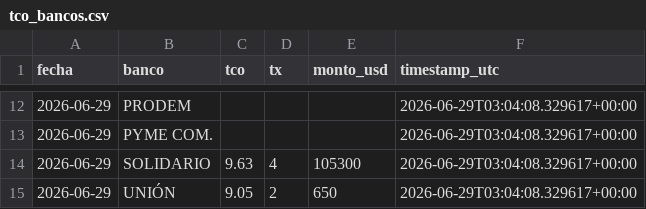
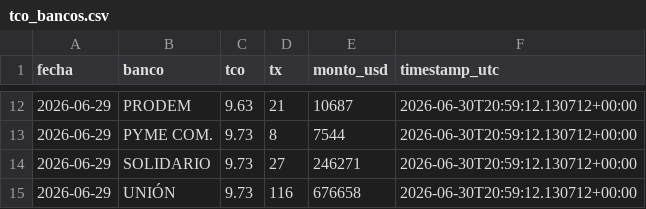
Before and after one commit to Centro-de-Estudios-POPULI/Dolar_Bolivia, a CSV file: data/tco_bancos.csv, drawn as a sheet; only a part is shown, gaps mark what is left out; the diff covers the shown part only.

```diff
--- a/data/tco_bancos.csv
+++ b/data/tco_bancos.csv
@@ -12,4 +12,4 @@ fecha,banco,tco,tx,monto_usd,timestamp_utc
-2026-06-29,PRODEM,,,,2026-06-29T03:04:08.329617+00:00
-2026-06-29,PYME COM.,,,,2026-06-29T03:04:08.329617+00:00
-2026-06-29,SOLIDARIO,9.63,4,105300,2026-06-29T03:04:08.329617+00:00
-2026-06-29,UNIÓN,9.05,2,650,2026-06-29T03:04:08.329617+00:00
+2026-06-29,PRODEM,9.63,21,10687,2026-06-30T20:59:12.130712+00:00
+2026-06-29,PYME COM.,9.73,8,7544,2026-06-30T20:59:12.130712+00:00
+2026-06-29,SOLIDARIO,9.73,27,246271,2026-06-30T20:59:12.130712+00:00
+2026-06-29,UNIÓN,9.73,116,676658,2026-06-30T20:59:12.130712+00:00
```
Also changed, not shown: 39 edited cells elsewhere in this file, 4 other files.
